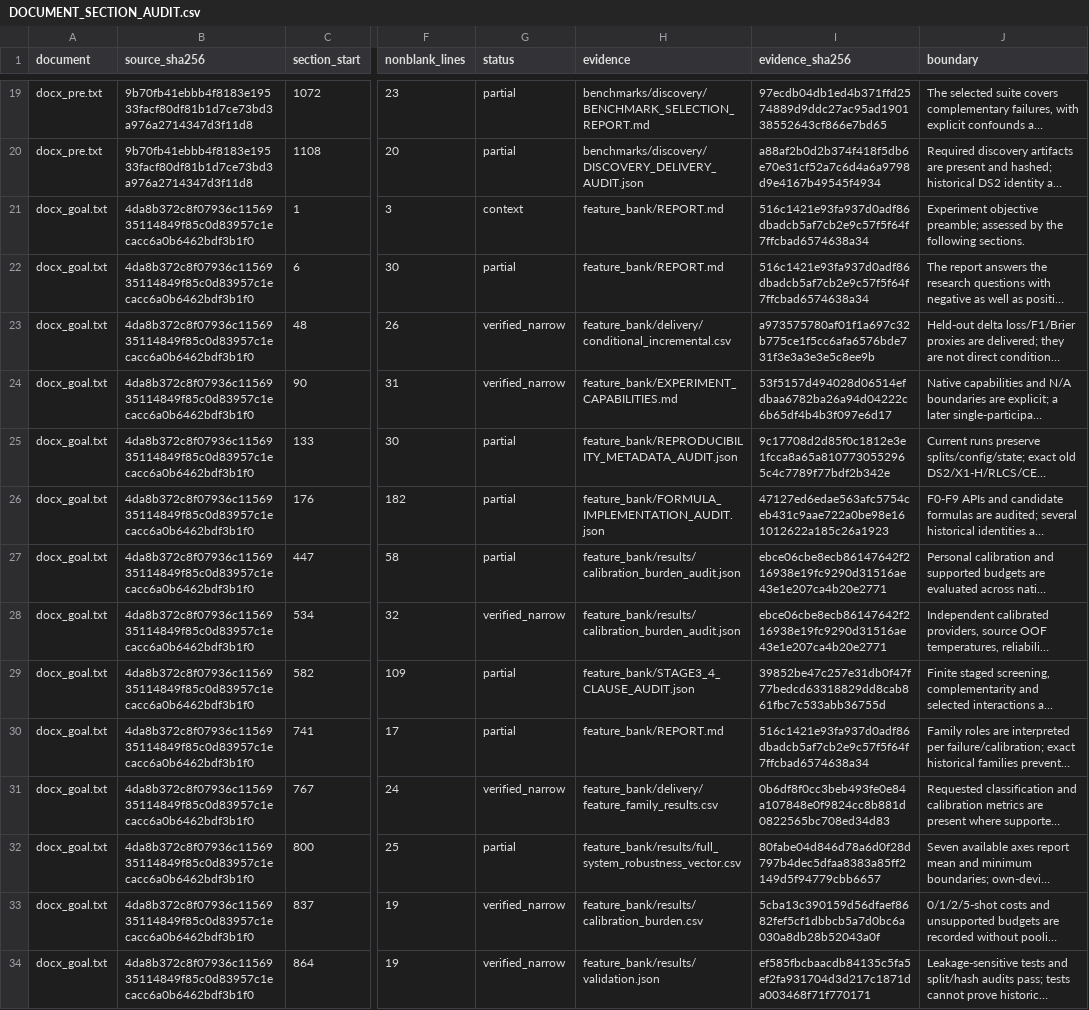
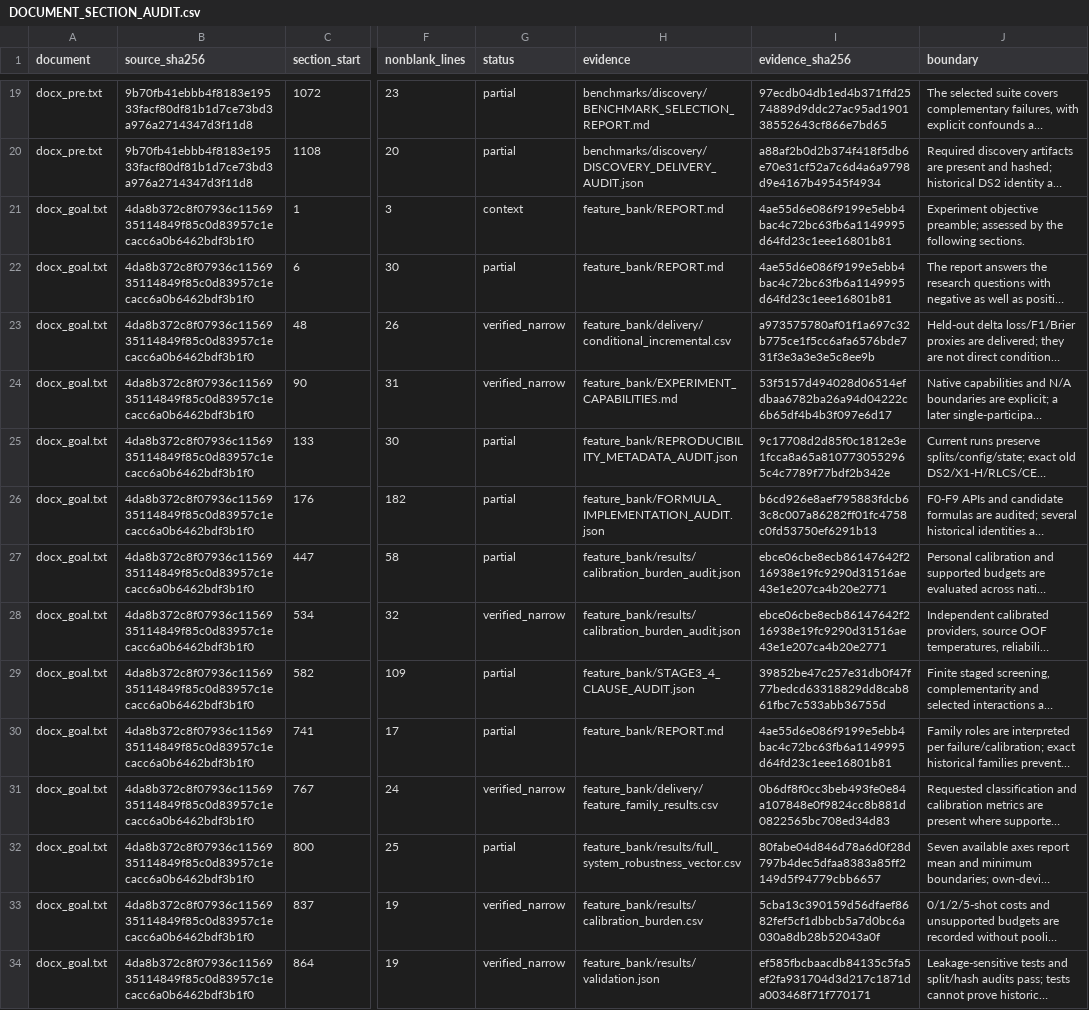
Before and after one commit to boyandong/emg-imu-human-in-the-loop, a CSV file: emgimu_classifier/feature_bank/DOCUMENT_SECTION_AUDIT.csv, drawn as a sheet; only a part is shown, gaps mark what is left out; long unchanged cells end in …; the diff covers the shown part only; the diff names each change by its address in the sheet, - before the commit and + after, or states it on an @@ line.

```diff
--- a/emgimu_classifier/feature_bank/DOCUMENT_SECTION_AUDIT.csv
+++ b/emgimu_classifier/feature_bank/DOCUMENT_SECTION_AUDIT.csv
-I21:I22 (evidence_sha256): 516c1421e93fa937d0adf86dbadcb5af7cb2e9c57f5f64f7ffcbad6574638a34
+I21:I22 (evidence_sha256): 4ae55d6e086f9199e5ebb4bac4c72bc63fb6a1149995d64fd23c1eee16801b81
-I26 (evidence_sha256): 47127ed6edae563afc5754ceb431c9aae722a0be98e161012622a185c26a1923
+I26 (evidence_sha256): b6cd926e8aef795883fdcb63c8c007a86282ff01fc4758c0fd53750ef6291b13
-I30 (evidence_sha256): 516c1421e93fa937d0adf86dbadcb5af7cb2e9c57f5f64f7ffcbad6574638a34
+I30 (evidence_sha256): 4ae55d6e086f9199e5ebb4bac4c72bc63fb6a1149995d64fd23c1eee16801b81
```
Also changed, not shown: 39 edited cells elsewhere in this file, emgimu_classifier/feature_bank/FORMULA_IMPLEMENTATION_AUDIT.csv, emgimu_classifier/feature_bank/NEW_VERSION_ACCEPTANCE_AUDIT.csv, 9 other files.
